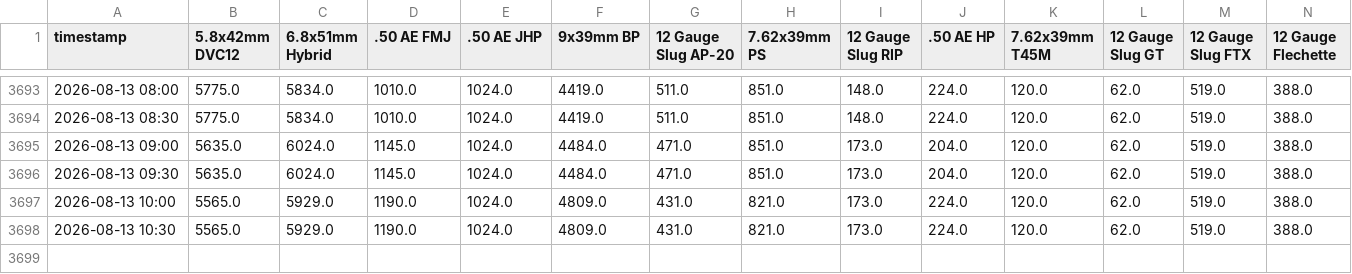
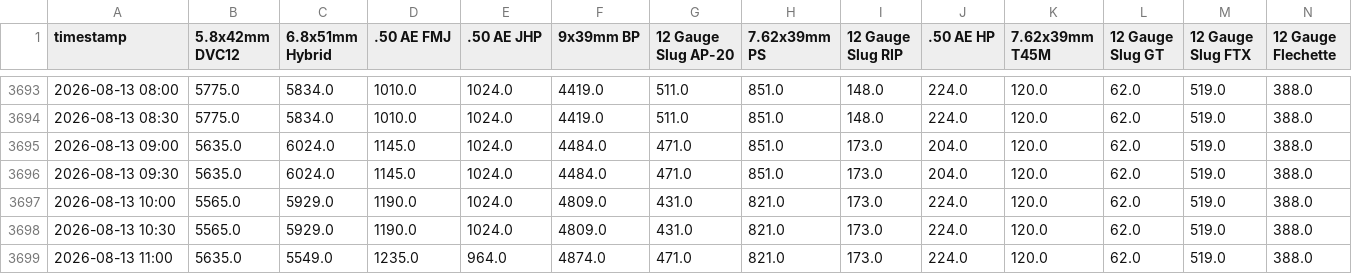
Before and after one commit to siuchimna0320/deltaforce-ammo-tracker, a CSV file: ammo_prices_wide.csv, drawn as a sheet; only a part is shown, gaps mark what is left out; rows hold the shown columns only; the diff names each change by its address in the sheet, - before the commit and + after, or states it on an @@ line.

```diff
--- a/ammo_prices_wide.csv
+++ b/ammo_prices_wide.csv
+row 3699: 2026-08-13 11:00 | 5635.0 | 5549.0 | 1235.0 | 964.0 | 4874.0 | 471.0 | 821.0 | 173.0 | 224.0 | 120.0 | 62.0 | 519.0 | 388.0
```
